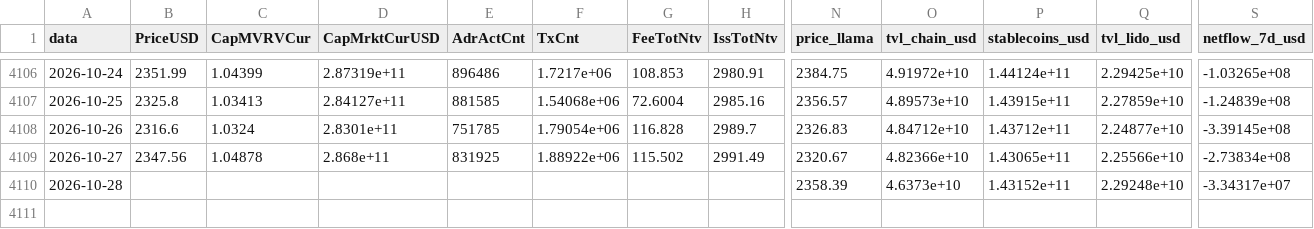
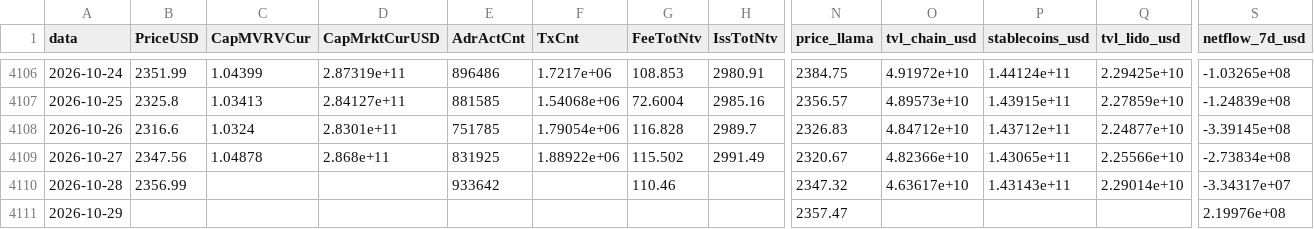
Before and after one commit to JKVitali/pbj-scanner, a CSV file: data/cripto/eth_indicadores.csv, drawn as a sheet; only a part is shown, gaps mark what is left out; rows hold the shown columns only; the diff names each change by its address in the sheet, - before the commit and + after, or states it on an @@ line.

```diff
--- a/data/cripto/eth_indicadores.csv
+++ b/data/cripto/eth_indicadores.csv
-B4110 (PriceUSD): (empty)
+B4110 (PriceUSD): 2356.99
-E4110 (AdrActCnt): (empty)
+E4110 (AdrActCnt): 933642
-G4110 (FeeTotNtv): (empty)
+G4110 (FeeTotNtv): 110.46
-N4110 (price_llama): 2358.39
+N4110 (price_llama): 2347.32
-O4110 (tvl_chain_usd): 4.6373e+10
+O4110 (tvl_chain_usd): 4.63617e+10
-P4110 (stablecoins_usd): 1.43152e+11
+P4110 (stablecoins_usd): 1.43143e+11
-Q4110 (tvl_lido_usd): 2.29248e+10
+Q4110 (tvl_lido_usd): 2.29014e+10
+row 4111: 2026-10-29 |  |  |  |  |  |  |  | 2357.47 |  |  |  | 2.19976e+08
```
Also changed, not shown: data/btc/btc_indicadores.csv, data/cripto/link_indicadores.csv, 8 other files.
